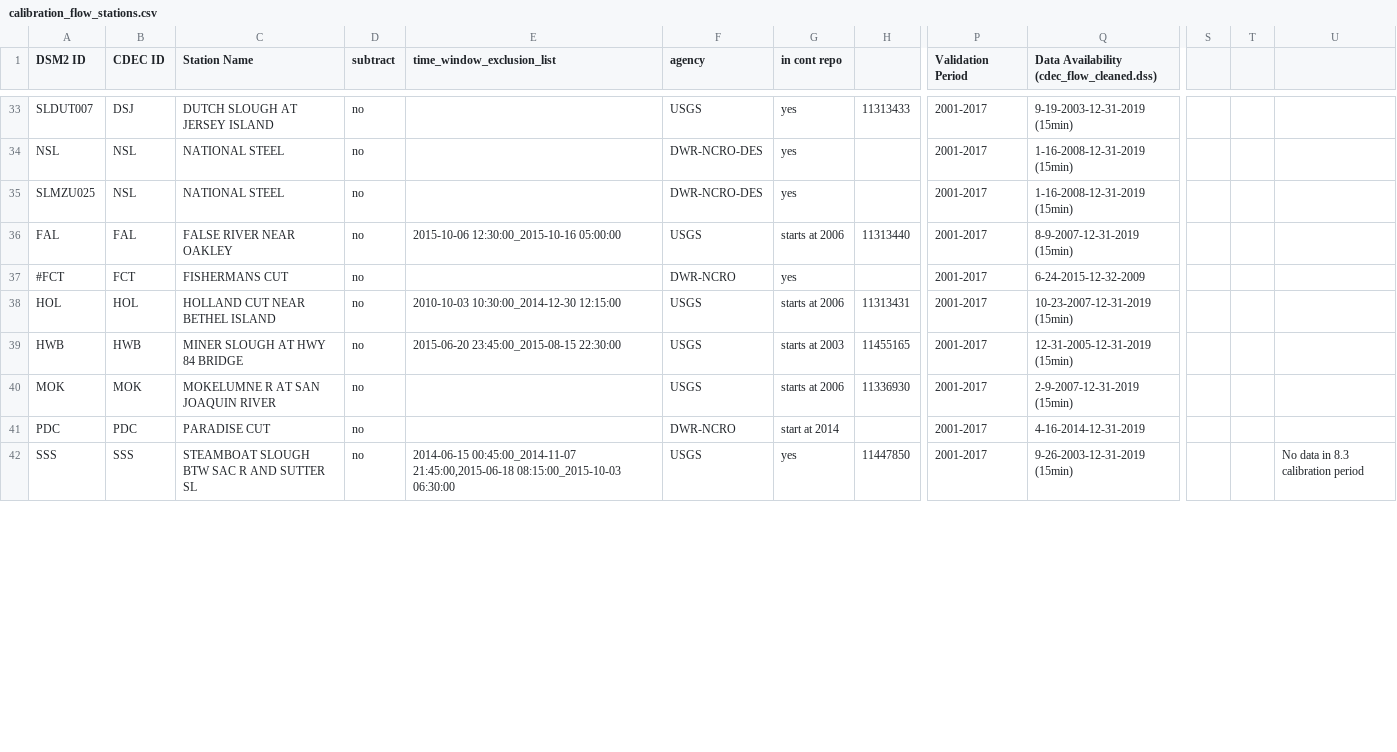
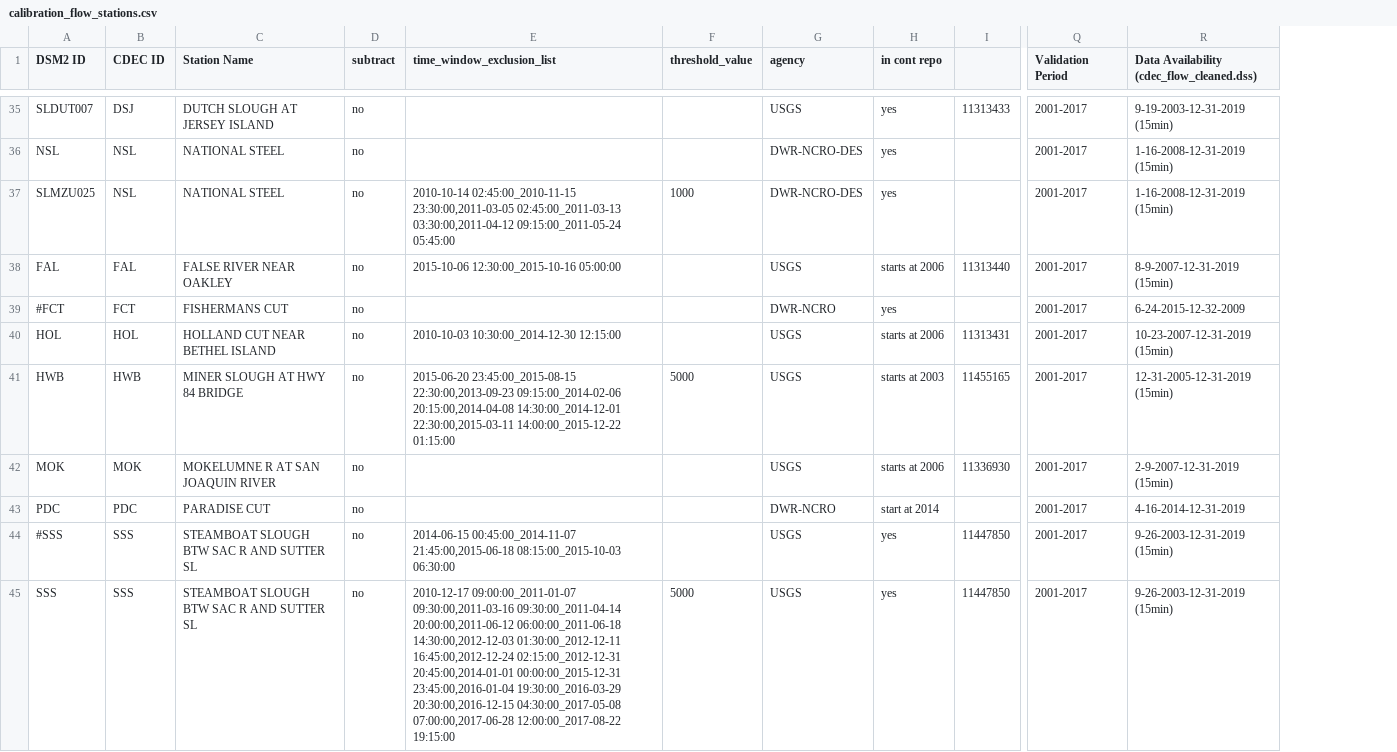
Before and after one commit to CADWRDeltaModeling/pydelmod, a CSV file: examples/location_info/calibration_flow_stations.csv, drawn as a sheet; only a part is shown, gaps mark what is left out; removed rows and columns are numbered as before the commit, all else as after; rows hold the shown columns only; the diff covers the shown part only; the diff names each change by its address in the sheet, - before the commit and + after, or states it on an @@ line.

```diff
--- a/examples/location_info/calibration_flow_stations.csv
+++ b/examples/location_info/calibration_flow_stations.csv
+column F (threshold_value), rows 37-41: 1000 |  |  |  | 5000; row 45: 5000
-column S, empty
-column T, empty
-column U, row 42: No data in 8.3 calibration period
-E37 (time_window_exclusion_list): (empty)
+E37 (time_window_exclusion_list): 2010-10-14 02:45:00_2010-11-15 23:30:00,2011-03-05 02:45:00_2011-03-13 03:30:00,2011-04-12 09:15:00_2011-05-24 05:45:00
-E41 (time_window_exclusion_list): 2015-06-20 23:45:00_2015-08-15 22:30:00
+E41 (time_window_exclusion_list): 2015-06-20 23:45:00_2015-08-15 22:30:00,2013-09-23 09:15:00_2014-02-06 20:15:00,2014-04-08 14:30:00_2014-12-01 22:30:00,2015-03-11 14:00:00_2015-12-22 01:15:00
+row 44: #SSS | SSS | STEAMBOAT SLOUGH BTW SAC R AND SUTTER SL | no | 2014-06-15 00:45:00_2014-11-07 21:45:00,2015-06-18 08:15:00_2015-10-03 06:30:00 |  | USGS | yes | 11447850 | 2001-2017 | 9-26-2003-12-31-2019 (15min)
-E45 (time_window_exclusion_list): 2014-06-15 00:45:00_2014-11-07 21:45:00,2015-06-18 08:15:00_2015-10-03 06:30:00
+E45 (time_window_exclusion_list): 2010-12-17 09:00:00_2011-01-07 09:30:00,2011-03-16 09:30:00_2011-04-14 20:00:00,2011-06-12 06:00:00_2011-06-18 14:30:00,2012-12-03 01:30:00_2012-12-11 16:45:00,2012-12-24 02:15:00_2012-12-31 20:45:00,2014-01-01 00:00:00_2015-12-31 23:45:00,2016-01-04 19:30:00_2016-03-29 20:30:00,2016-12-15 04:30:00_2017-05-08 07:00:00,2017-06-28 12:00:00_2017-08-22 19:15:00
```
Also changed, not shown: 3 added rows and 13 edited cells elsewhere in this file, examples/location_info/calibration_ec_stations.csv, examples/location_info/calibration_stage_stations.csv.
